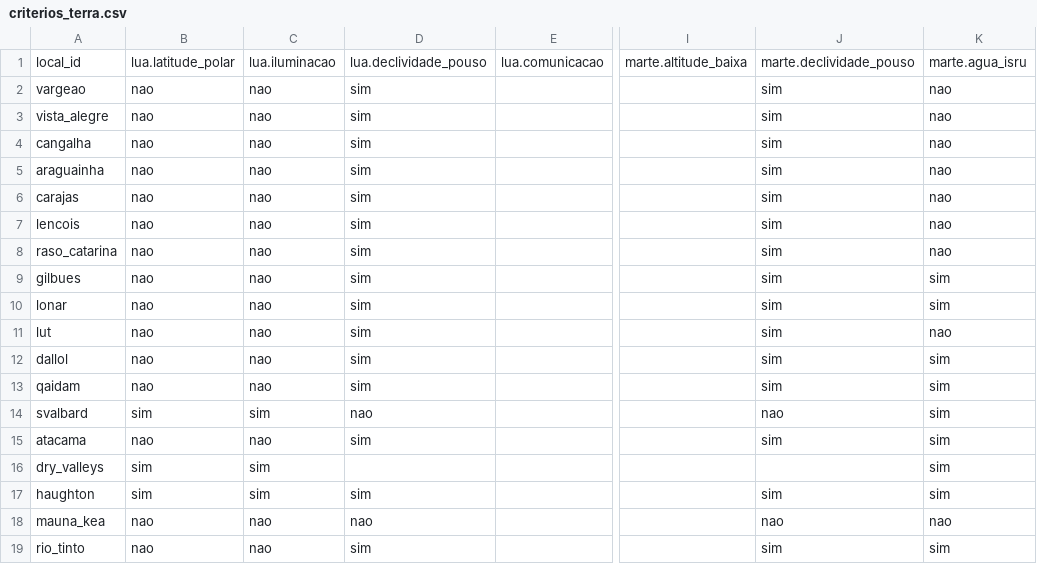
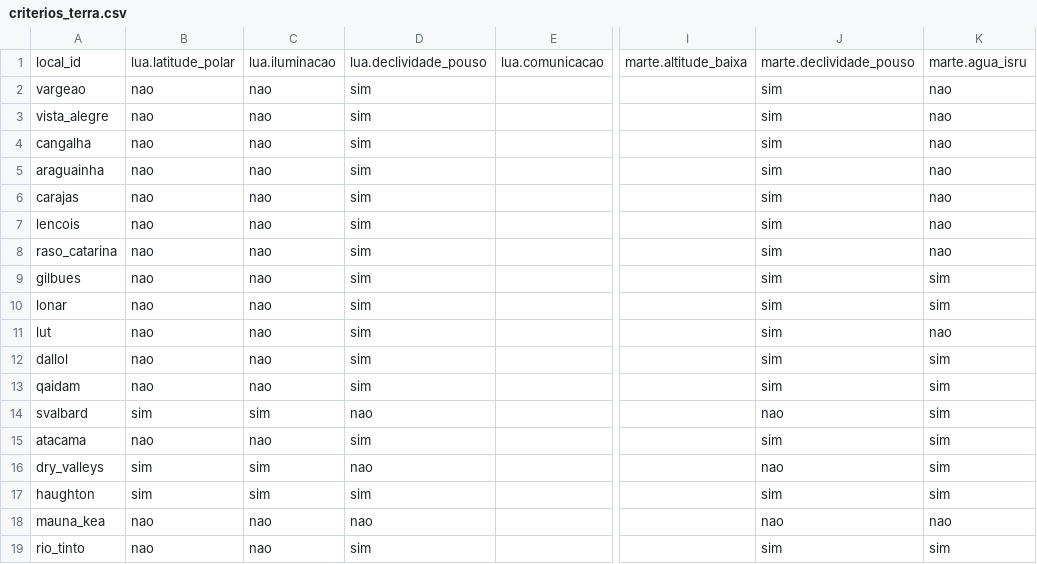
Before and after one commit to lucaslopes-ti/iluminat-NasaChallenge, a CSV file: dados/essenciais/criterios_terra.csv, drawn as a sheet; only a part is shown, gaps mark what is left out; the diff names each change by its address in the sheet, - before the commit and + after, or states it on an @@ line.

```diff
--- a/dados/essenciais/criterios_terra.csv
+++ b/dados/essenciais/criterios_terra.csv
-D16: (empty)
+D16: nao
-J16: (empty)
+J16: nao
```
Also changed, not shown: dados/essenciais/entrada/fontes.csv, dados/essenciais/medidas_terra.csv, 19 other files.
